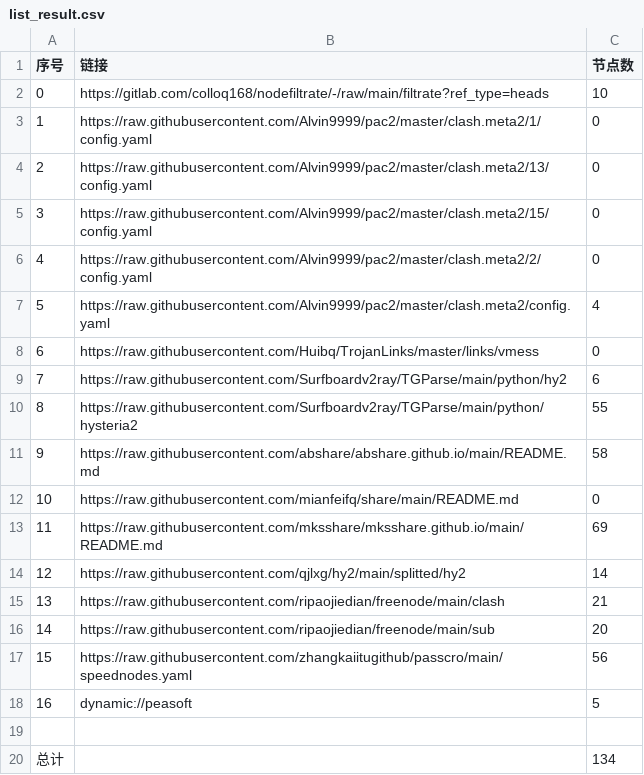
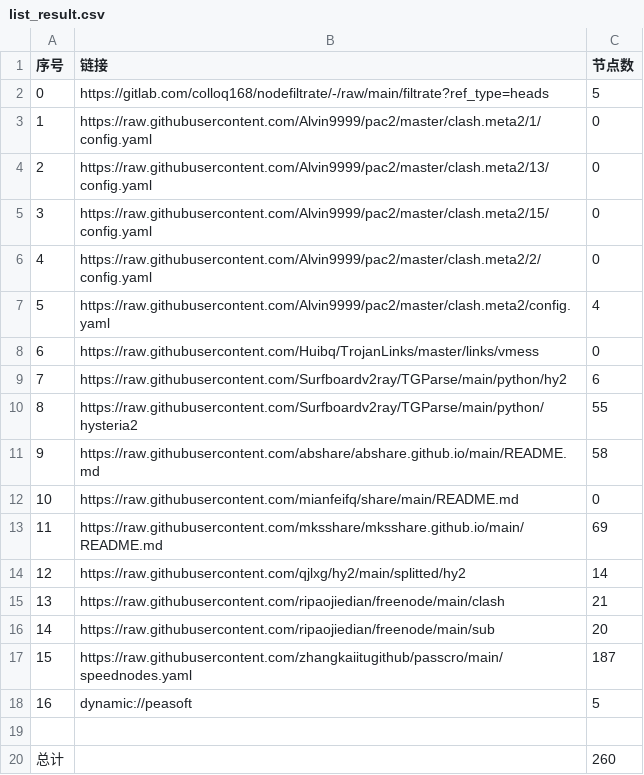
Before and after one commit to chengzhiming/NoMoreWalls, a CSV file: list_result.csv, drawn as a sheet.

```diff
--- a/list_result.csv
+++ b/list_result.csv
@@ -1,3 +1,3 @@
 序号,链接,节点数
-0,https://gitlab.com/colloq168/nodefiltrate/-/raw/main/filtrate?ref_type=heads,10
+0,https://gitlab.com/colloq168/nodefiltrate/-/raw/main/filtrate?ref_type=heads,5
 1,https://raw.githubusercontent.com/Alvin9999/pac2/master/clash.meta2/1/config.yaml,0
@@ -16,5 +16,5 @@
 14,https://raw.githubusercontent.com/ripaojiedian/freenode/main/sub,20
-15,https://raw.githubusercontent.com/zhangkaiitugithub/passcro/main/speednodes.yaml,56
+15,https://raw.githubusercontent.com/zhangkaiitugithub/passcro/main/speednodes.yaml,187
 16,dynamic://peasoft,5
 
-总计,,134
+总计,,260
```
Also changed, not shown: 24 other files.
